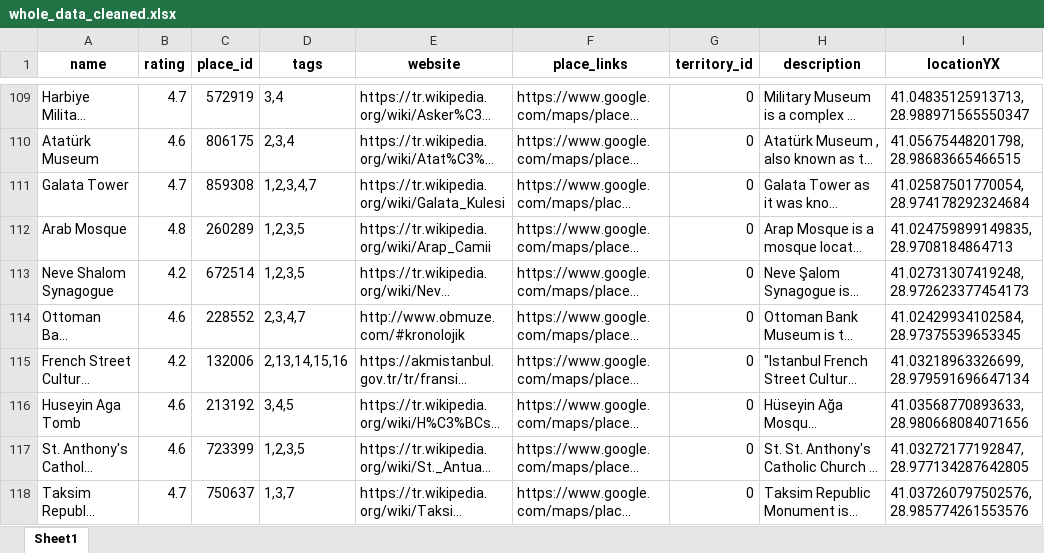
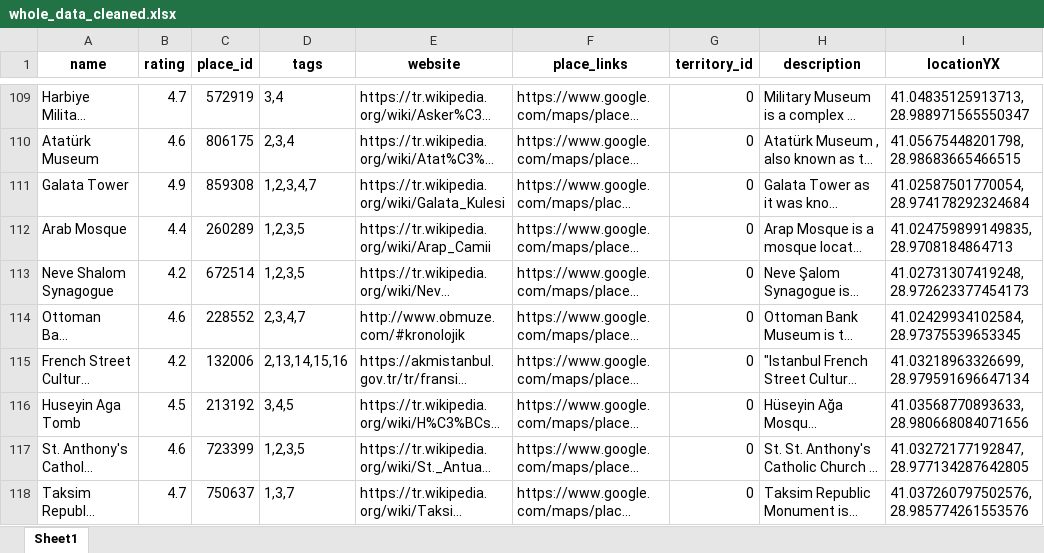
Before and after one commit to KahlerYasla/wayou-lt, an Excel workbook: assets/data/Recommendation/data/whole_data_cleaned.xlsx, sheet Sheet1, drawn as a sheet; only a part is shown, gaps mark what is left out; long unchanged cells end in …; values as stored, in another font and other column widths than the file's, no borders; the diff covers the shown part only; the diff names each change by its address in the sheet, - before the commit and + after, or states it on an @@ line.

```diff
--- a/assets/data/Recommendation/data/whole_data_cleaned.xlsx (sheet Sheet1)
+++ b/assets/data/Recommendation/data/whole_data_cleaned.xlsx (sheet Sheet1)
-B111 (rating): 4.7
+B111 (rating): 4.9
-B112 (rating): 4.8
+B112 (rating): 4.4
-B116 (rating): 4.6
+B116 (rating): 4.5
```
Also changed, not shown: 25 edited cells elsewhere in this sheet, 2 other files.
